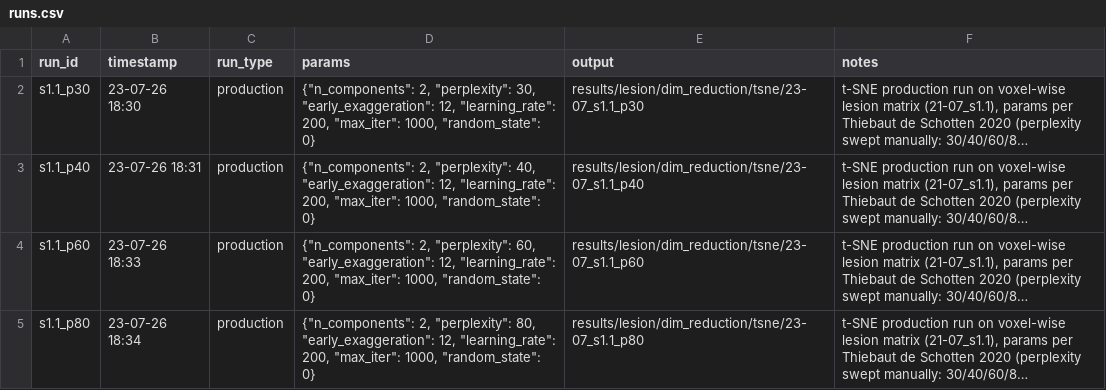
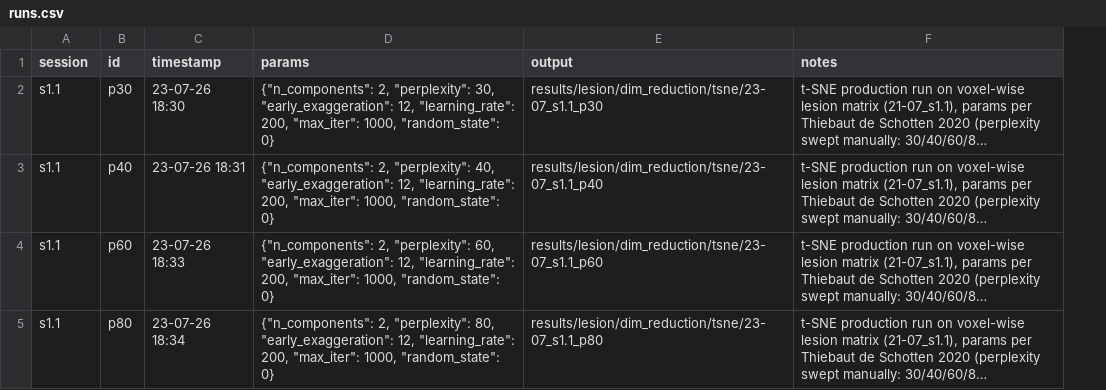
Before and after one commit to EmmaTosato/NEMESIS_fs, a CSV file: results/lesion/dim_reduction/tsne/runs.csv, drawn as a sheet; long unchanged cells end in …; removed rows and columns are numbered as before the commit, all else as after; the diff names each change by its address in the sheet, - before the commit and + after, or states it on an @@ line.

Commit message:
feat: Refactor run logging schema and migrate historical runs
- Split runs.csv into runs.csv (production) and runs_tuning.csv (tuning)
- Broke run_id column into session and id columns
- Script migrated all existing runs in results/lesion/dim_reduction*
- Updated stato_progetto.md

```diff
--- a/results/lesion/dim_reduction/tsne/runs.csv
+++ b/results/lesion/dim_reduction/tsne/runs.csv
+column B (id), rows 2-5: p30 | p40 | p60 | p80
-column C (run_type), rows 2-5: all production
-A1: run_id
+A1: session
-A2 (session): s1.1_p30
+A2 (session): s1.1
-A3 (session): s1.1_p40
+A3 (session): s1.1
-A4 (session): s1.1_p60
+A4 (session): s1.1
-A5 (session): s1.1_p80
+A5 (session): s1.1
```
Also changed, not shown: results/lesion/dim_reduction/pacmap/runs.csv, results/lesion/dim_reduction/pca/runs.csv, 15 other files.
